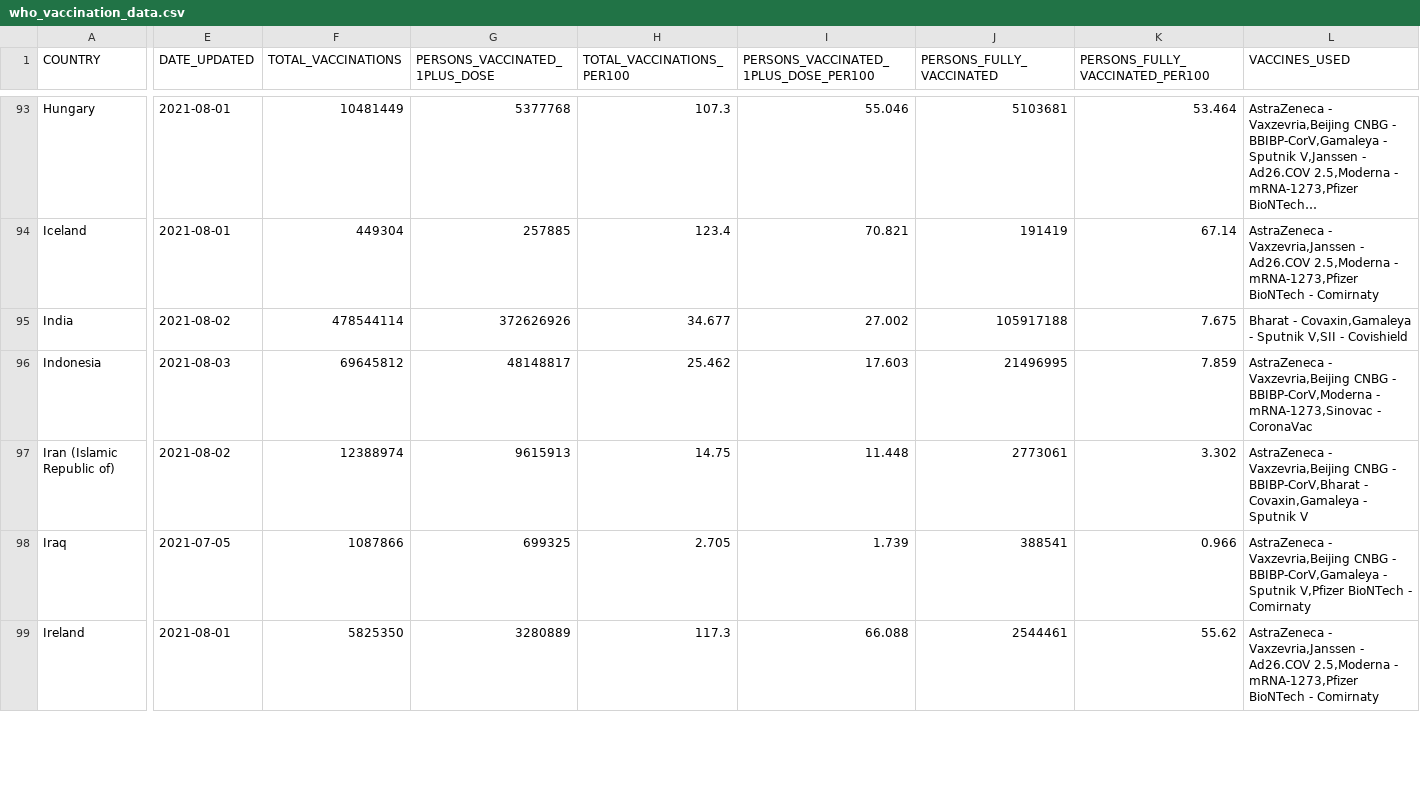
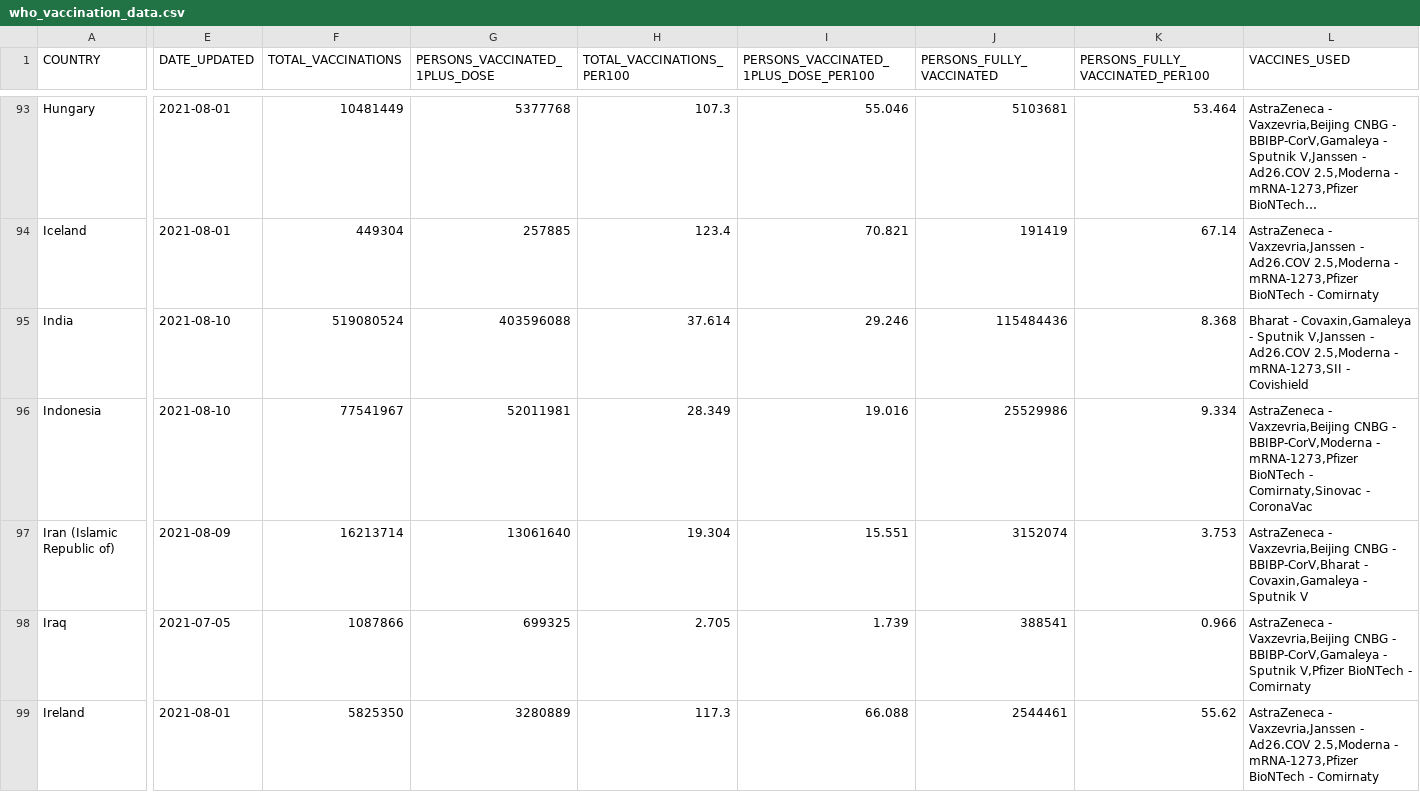
Before and after one commit to IFRCGo/ifrc-covid-dataviz, a CSV file: build/data/who_vaccination_data.csv, drawn as a sheet; only a part is shown, gaps mark what is left out; long unchanged cells end in …; the diff covers the shown part only; the diff names each change by its address in the sheet, - before the commit and + after, or states it on an @@ line.

Commit message:
Updated with latest data

```diff
--- a/build/data/who_vaccination_data.csv
+++ b/build/data/who_vaccination_data.csv
-E95 (DATE_UPDATED): 2021-08-02
+E95 (DATE_UPDATED): 2021-08-10
-F95 (TOTAL_VACCINATIONS): 478544114
+F95 (TOTAL_VACCINATIONS): 519080524
-G95 (PERSONS_VACCINATED_1PLUS_DOSE): 372626926
+G95 (PERSONS_VACCINATED_1PLUS_DOSE): 403596088
-H95 (TOTAL_VACCINATIONS_PER100): 34.677
+H95 (TOTAL_VACCINATIONS_PER100): 37.614
-I95: 27.002
+I95: 29.246
-J95 (PERSONS_FULLY_VACCINATED): 105917188
+J95 (PERSONS_FULLY_VACCINATED): 115484436
-K95 (PERSONS_FULLY_VACCINATED_PER100): 7.675
+K95 (PERSONS_FULLY_VACCINATED_PER100): 8.368
-L95 (VACCINES_USED): …- Sputnik V,SII - Covishield
+L95 (VACCINES_USED): …- Sputnik V,Janssen - Ad26.COV 2.5,Moderna - mRNA-1273,SII - Covishield
-E96 (DATE_UPDATED): 2021-08-03
+E96 (DATE_UPDATED): 2021-08-10
-F96 (TOTAL_VACCINATIONS): 69645812
+F96 (TOTAL_VACCINATIONS): 77541967
-G96 (PERSONS_VACCINATED_1PLUS_DOSE): 48148817
+G96 (PERSONS_VACCINATED_1PLUS_DOSE): 52011981
-H96 (TOTAL_VACCINATIONS_PER100): 25.462
+H96 (TOTAL_VACCINATIONS_PER100): 28.349
-I96: 17.603
+I96: 19.016
-J96 (PERSONS_FULLY_VACCINATED): 21496995
+J96 (PERSONS_FULLY_VACCINATED): 25529986
-K96 (PERSONS_FULLY_VACCINATED_PER100): 7.859
+K96 (PERSONS_FULLY_VACCINATED_PER100): 9.334
-L96 (VACCINES_USED): …BBIBP-CorV,Moderna - mRNA-1273,Sinovac - CoronaVac
+L96 (VACCINES_USED): …BBIBP-CorV,Moderna - mRNA-1273,Pfizer BioNTech - Comirnaty,Sinovac - CoronaVac
-E97 (DATE_UPDATED): 2021-08-02
+E97 (DATE_UPDATED): 2021-08-09
-F97 (TOTAL_VACCINATIONS): 12388974
+F97 (TOTAL_VACCINATIONS): 16213714
-G97 (PERSONS_VACCINATED_1PLUS_DOSE): 9615913
+G97 (PERSONS_VACCINATED_1PLUS_DOSE): 13061640
-H97 (TOTAL_VACCINATIONS_PER100): 14.75
+H97 (TOTAL_VACCINATIONS_PER100): 19.304
-I97: 11.448
+I97: 15.551
-J97 (PERSONS_FULLY_VACCINATED): 2773061
+J97 (PERSONS_FULLY_VACCINATED): 3152074
-K97 (PERSONS_FULLY_VACCINATED_PER100): 3.302
+K97 (PERSONS_FULLY_VACCINATED_PER100): 3.753
```
Also changed, not shown: 1 removed row and 123 edited cells elsewhere in this file, public/data/who_vaccination_data.csv.
